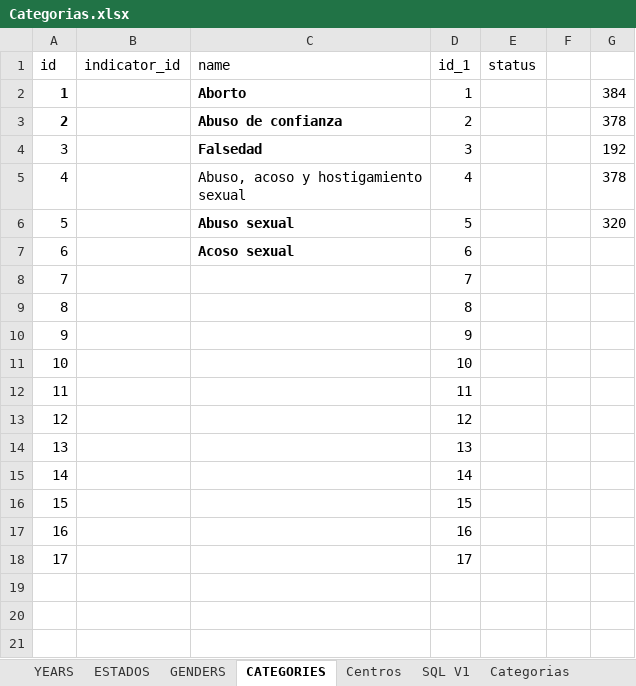
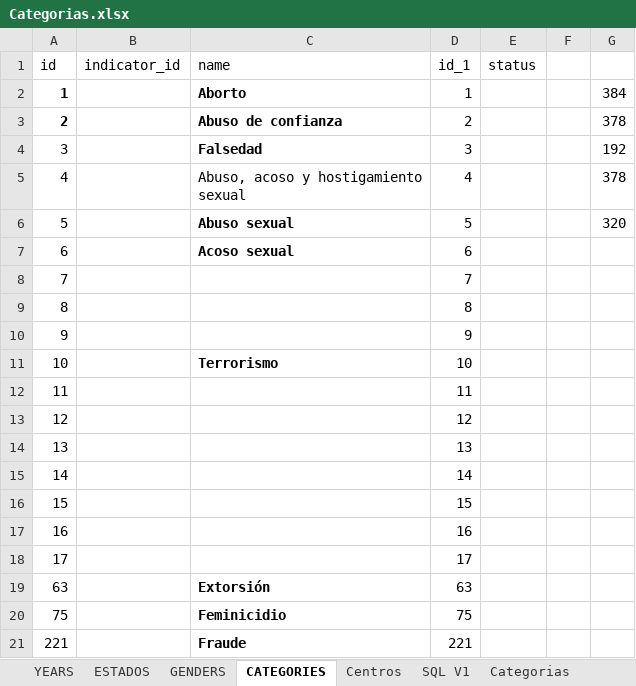
Before and after one commit to MIGUEL-TGH/redim_frontend, an Excel workbook: data/Categorias.xlsx, sheet CATEGORIES, drawn as a sheet; values as stored, in another font and other column widths than the file's, no borders; table styles not drawn; the diff names each change by its address in the sheet, - before the commit and + after, or states it on an @@ line.

```diff
--- a/data/Categorias.xlsx (sheet CATEGORIES)
+++ b/data/Categorias.xlsx (sheet CATEGORIES)
-C11 (name): (empty)
+C11 (name): Terrorismo
+row 19: 63 |  | Extorsión | 63
+row 20: 75 |  | Feminicidio | 75
+row 21: 221 |  | Fraude | 221
```
Also changed, not shown: sheet SQL, sheet DATA, other sheet tabs, 2 other files.
